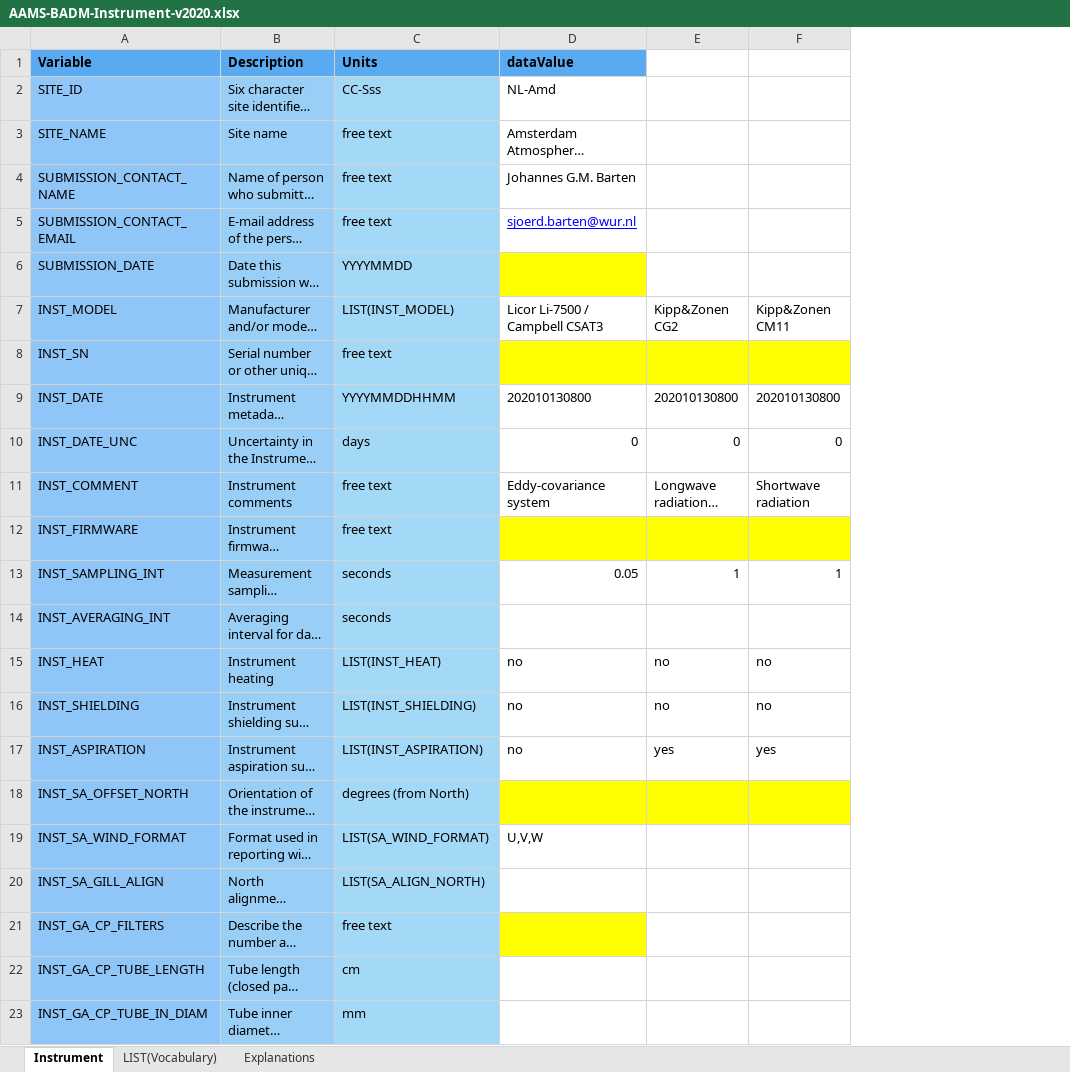
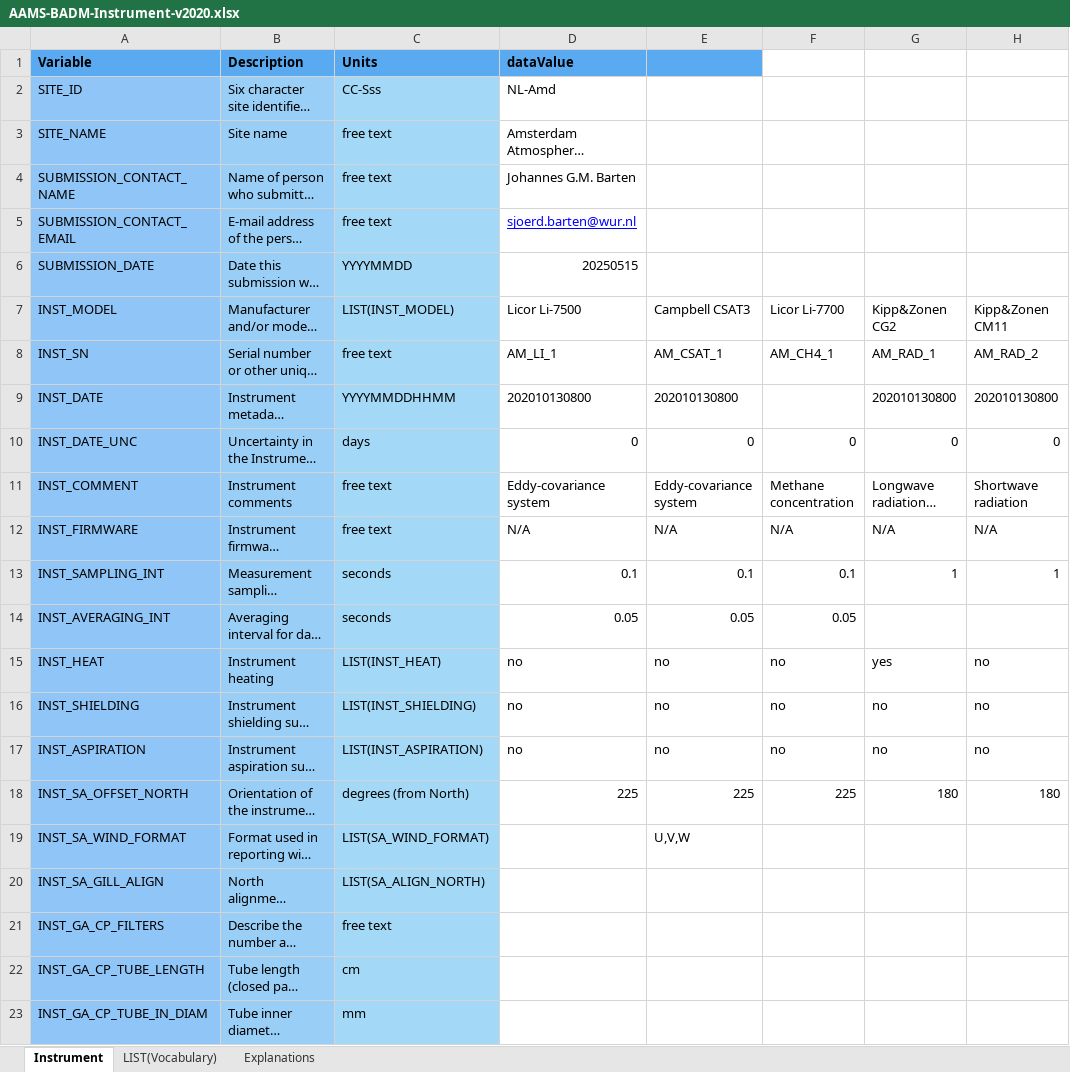
Before and after one commit to sjoerdbarten/MAQ-FLUXNET, an Excel workbook: Amsterdam/misc/BADM-Instrument/AAMS-BADM-Instrument-v2020.xlsx, sheet Instrument, drawn as a sheet; only a part is shown; long unchanged cells end in …; values as stored, in another font and other column widths than the file's, no borders; addresses are those after the commit; the diff covers the shown part only; the diff names each change by its address in the sheet, - before the commit and + after, or states it on an @@ line.

```diff
--- a/Amsterdam/misc/BADM-Instrument/AAMS-BADM-Instrument-v2020.xlsx (sheet Instrument)
+++ b/Amsterdam/misc/BADM-Instrument/AAMS-BADM-Instrument-v2020.xlsx (sheet Instrument)
+column E, rows 7-19: Campbell CSAT3 | AM_CSAT_1 | 202010130800 | 0 | Eddy-covariance system | N/A | 0.1 | 0.05 | no | no | no | 225 | U,V,W
+column F, rows 7-18: Licor Li-7700 | AM_CH4_1 |  | 0 | Methane concentration | N/A | 0.1 | 0.05 | no | no | no | 225
-D6: (empty)
+D6: 20250515
-D6 fill: #FFFF00
+D6 fill: none
-D7: Licor Li-7500 / Campbell CSAT3
+D7: Licor Li-7500
-D8: (empty)
+D8: AM_LI_1
-D8 fill: #FFFF00
+D8 fill: none
-G8: (empty)
+G8: AM_RAD_1
-G8:H8 fill: #FFFF00
+G8:H8 fill: none
-H8: (empty)
+H8: AM_RAD_2
-D12: (empty)
+D12: N/A
-D12 fill: #FFFF00
+D12 fill: none
-G12: (empty)
+G12: N/A
-G12:H12 fill: #FFFF00
+G12:H12 fill: none
-H12: (empty)
+H12: N/A
-D13: 0.05
+D13: 0.1
-D14: (empty)
+D14: 0.05
-G15: no
+G15: yes
-G17: yes
+G17: no
-H17: yes
+H17: no
-D18: (empty)
+D18: 225
-D18 fill: #FFFF00
+D18 fill: none
-G18: (empty)
+G18: 180
-G18:H18 fill: #FFFF00
+G18:H18 fill: none
-H18: (empty)
+H18: 180
-D19: U,V,W
+D19: (empty)
-D21 fill: #FFFF00
+D21 fill: none
```
Also changed, not shown: 15 edited cells and cell formats elsewhere in this sheet, Amsterdam/misc/BADM-Instrument_Ops/AAMS-BADM-Instrument_Ops.xlsx, Amsterdam/misc/BADM_Site-General-Info/AAMS-BADM-Site_General_Info.xlsx.
